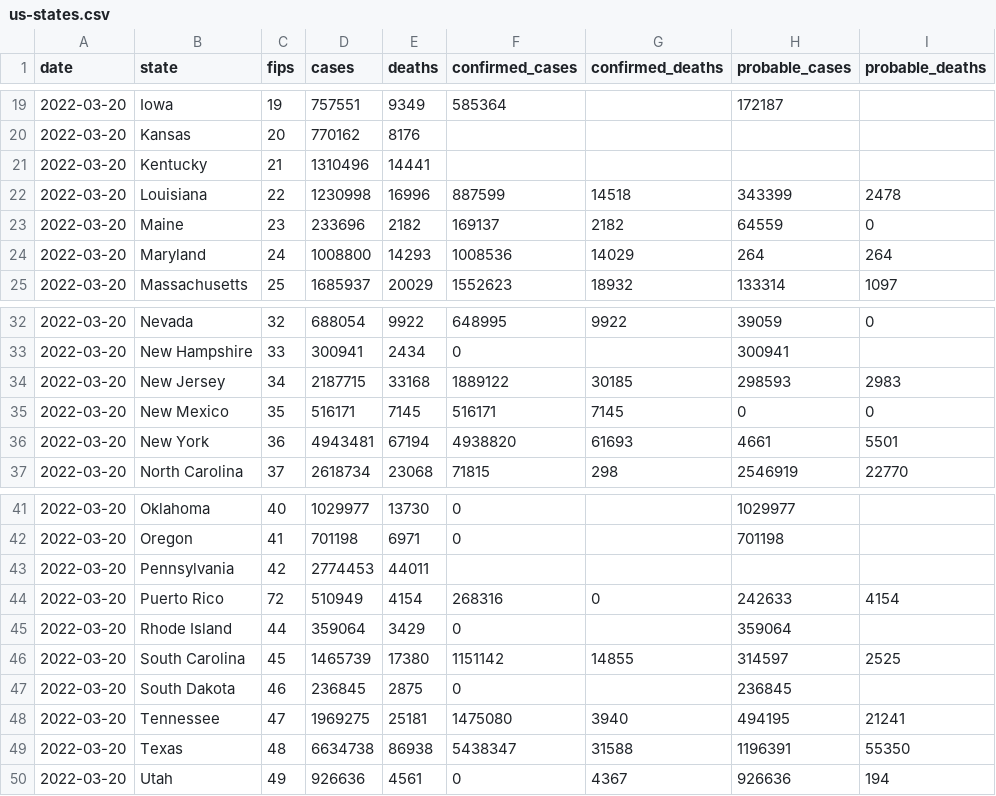
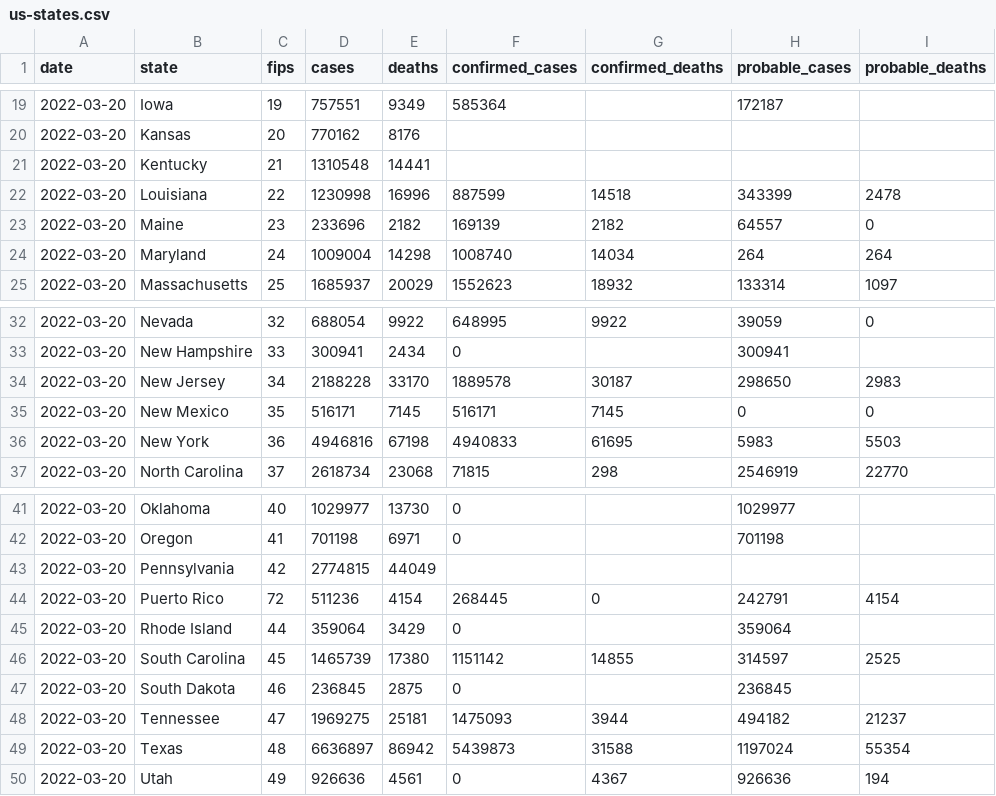
Before and after one commit to ehom/external-data, a CSV file: covid-19/us-states.csv, drawn as a sheet; only a part is shown, gaps mark what is left out; the diff covers the shown part only.

Commit message:
Update Covid news

```diff
--- a/covid-19/us-states.csv
+++ b/covid-19/us-states.csv
@@ -20,6 +20,6 @@ date,state,fips,cases,deaths,confirmed_cases,confirmed_deaths,probable_cases,pro
 2022-03-20,Kansas,20,770162,8176,,,,
-2022-03-20,Kentucky,21,1310496,14441,,,,
+2022-03-20,Kentucky,21,1310548,14441,,,,
 2022-03-20,Louisiana,22,1230998,16996,887599,14518,343399,2478
-2022-03-20,Maine,23,233696,2182,169137,2182,64559,0
-2022-03-20,Maryland,24,1008800,14293,1008536,14029,264,264
+2022-03-20,Maine,23,233696,2182,169139,2182,64557,0
+2022-03-20,Maryland,24,1009004,14298,1008740,14034,264,264
 2022-03-20,Massachusetts,25,1685937,20029,1552623,18932,133314,1097
@@ -33,5 +33,5 @@ date,state,fips,cases,deaths,confirmed_cases,confirmed_deaths,probable_cases,pro
 2022-03-20,New Hampshire,33,300941,2434,0,,300941,
-2022-03-20,New Jersey,34,2187715,33168,1889122,30185,298593,2983
+2022-03-20,New Jersey,34,2188228,33170,1889578,30187,298650,2983
 2022-03-20,New Mexico,35,516171,7145,516171,7145,0,0
-2022-03-20,New York,36,4943481,67194,4938820,61693,4661,5501
+2022-03-20,New York,36,4946816,67198,4940833,61695,5983,5503
 2022-03-20,North Carolina,37,2618734,23068,71815,298,2546919,22770
@@ -42,4 +42,4 @@ date,state,fips,cases,deaths,confirmed_cases,confirmed_deaths,probable_cases,pro
 2022-03-20,Oregon,41,701198,6971,0,,701198,
-2022-03-20,Pennsylvania,42,2774453,44011,,,,
-2022-03-20,Puerto Rico,72,510949,4154,268316,0,242633,4154
+2022-03-20,Pennsylvania,42,2774815,44049,,,,
+2022-03-20,Puerto Rico,72,511236,4154,268445,0,242791,4154
 2022-03-20,Rhode Island,44,359064,3429,0,,359064,
@@ -47,4 +47,4 @@ date,state,fips,cases,deaths,confirmed_cases,confirmed_deaths,probable_cases,pro
 2022-03-20,South Dakota,46,236845,2875,0,,236845,
-2022-03-20,Tennessee,47,1969275,25181,1475080,3940,494195,21241
-2022-03-20,Texas,48,6634738,86938,5438347,31588,1196391,55350
+2022-03-20,Tennessee,47,1969275,25181,1475093,3944,494182,21237
+2022-03-20,Texas,48,6636897,86942,5439873,31588,1197024,55354
 2022-03-20,Utah,49,926636,4561,0,4367,926636,194
```
Also changed, not shown: 9 edited cells elsewhere in this file, 1 other file.
